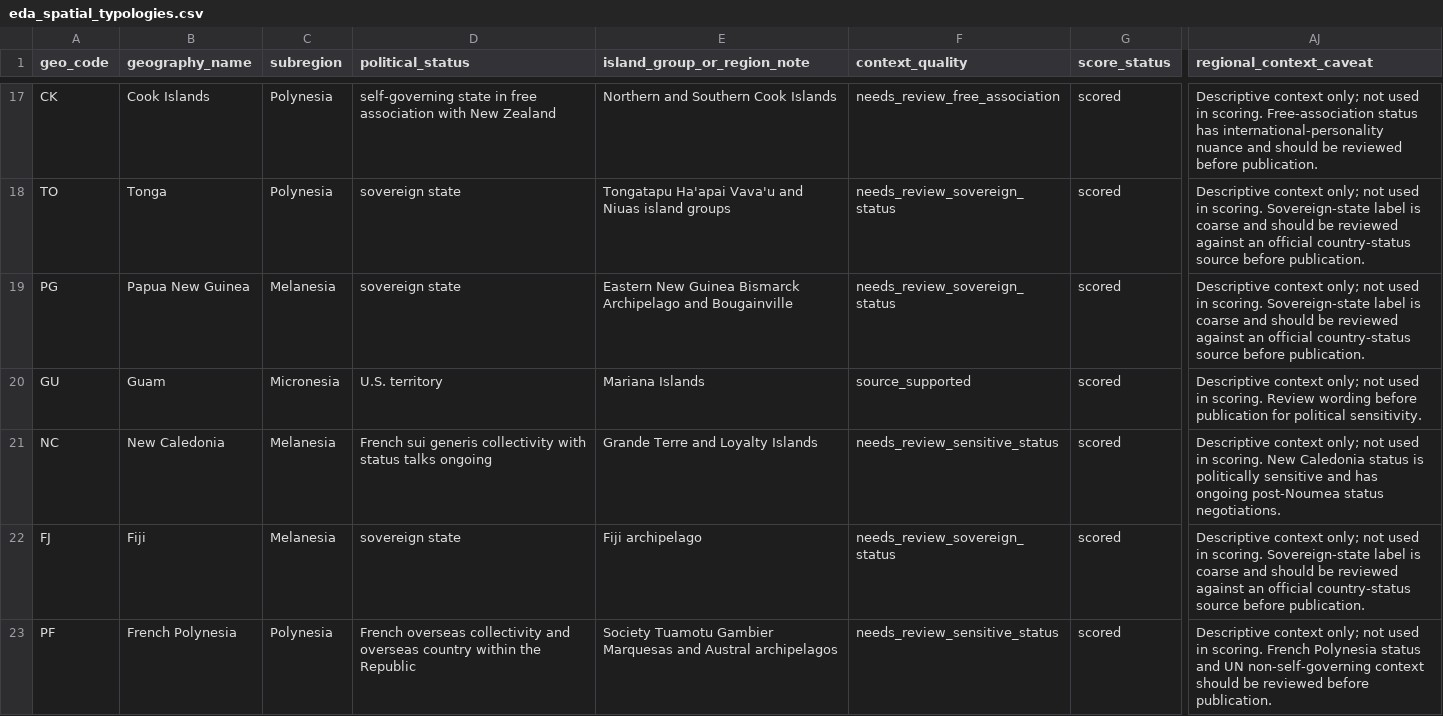
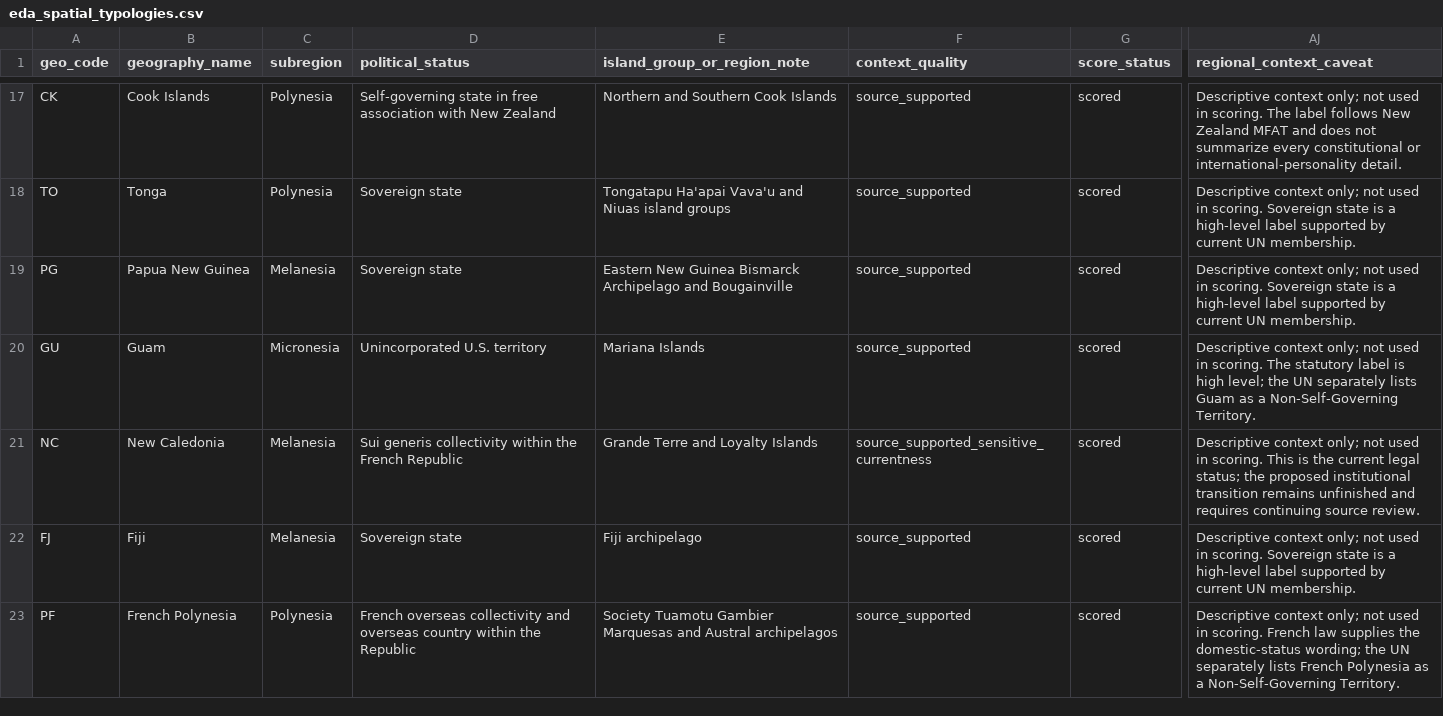
Before and after one commit to sardorsob/Pacific-Climate-Gap-Atlas, a CSV file: artifacts/tables/eda_spatial_typologies.csv, drawn as a sheet; only a part is shown, gaps mark what is left out; the diff covers the shown part only; the diff names each change by its address in the sheet, - before the commit and + after, or states it on an @@ line.

Commit message:
fix(app): TASK-101 correct political-status context

```diff
--- a/artifacts/tables/eda_spatial_typologies.csv
+++ b/artifacts/tables/eda_spatial_typologies.csv
-D17 (political_status): self-governing state in…
+D17 (political_status): Self-governing state in…
-F17 (context_quality): needs_review_free_association
+F17 (context_quality): source_supported
-AJ17 (regional_context_caveat): …in scoring. Free-association status has international-personality nuance and should be reviewed before publication.
+AJ17 (regional_context_caveat): …in scoring. The label follows New Zealand MFAT and does not summarize every constitutional or international-personality detail.
-D18:D19 (political_status): sovereign state
+D18:D19 (political_status): Sovereign state
-F18:F19 (context_quality): needs_review_sovereign_status
+F18:F19 (context_quality): source_supported
-AJ18:AJ19 (regional_context_caveat): …in scoring. Sovereign-state label is coarse and should be reviewed against an official country-status source before publication.
+AJ18:AJ19 (regional_context_caveat): …in scoring. Sovereign state is a high-level label supported by current UN membership.
-D20 (political_status): U.S. territory
+D20 (political_status): Unincorporated U.S. territory
-AJ20 (regional_context_caveat): …in scoring. Review wording before publication for political sensitivity.
+AJ20 (regional_context_caveat): …in scoring. The statutory label is high level; the UN separately lists Guam as a Non-Self-Governing Territory.
-D21 (political_status): French sui generis collectivity with status talks ongoing
+D21 (political_status): Sui generis collectivity within the French Republic
-F21 (context_quality): needs_review_sensitive_status
+F21 (context_quality): source_supported_sensitive_currentness
-AJ21 (regional_context_caveat): …in scoring. New Caledonia status is politically sensitive and has ongoing post-Noumea status negotiations.
+AJ21 (regional_context_caveat): …in scoring. This is the current legal status; the proposed institutional transition remains unfinished and requires continuing source review.
-D22 (political_status): sovereign state
+D22 (political_status): Sovereign state
-F22 (context_quality): needs_review_sovereign_status
+F22 (context_quality): source_supported
-AJ22 (regional_context_caveat): …in scoring. Sovereign-state label is coarse and should be reviewed against an official country-status source before publication.
+AJ22 (regional_context_caveat): …in scoring. Sovereign state is a high-level label supported by current UN membership.
-F23 (context_quality): needs_review_sensitive_status
+F23 (context_quality): source_supported
-AJ23 (regional_context_caveat): …scoring. French Polynesia status and UN non-self-governing context should be reviewed before publication.
+AJ23 (regional_context_caveat): …scoring. French law supplies the domestic-status wording; the UN separately lists French Polynesia as a Non-Self-Governing Territory.
```
Also changed, not shown: 36 edited cells elsewhere in this file, 14 other files.
